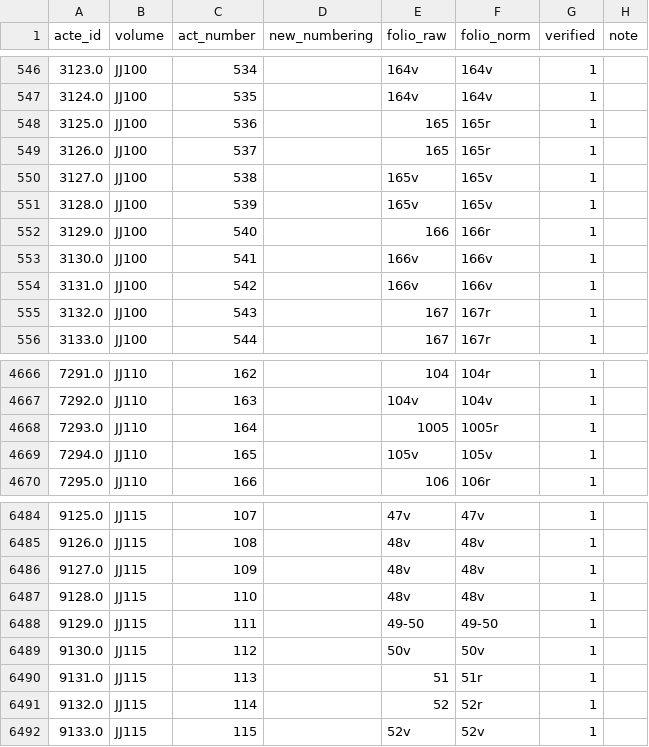
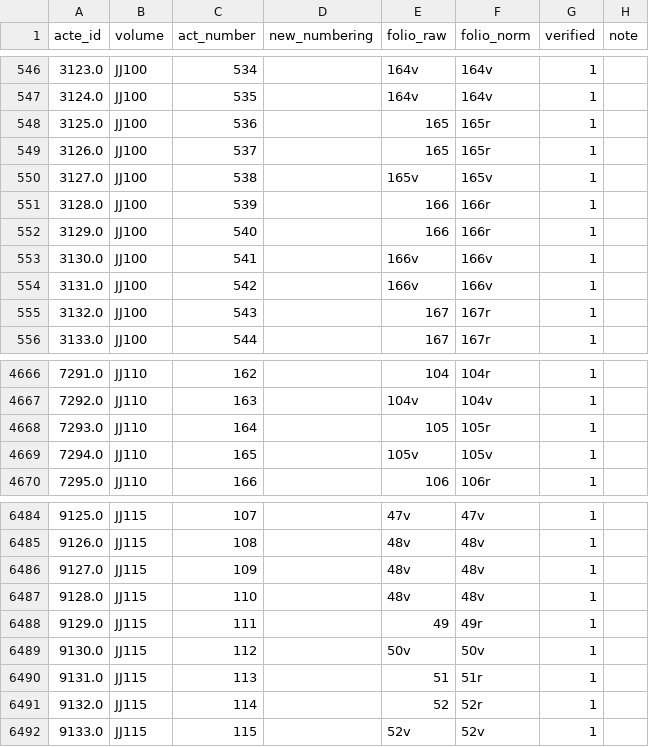
Before and after one commit to oriflamms/himanis, a CSV file: Acts/src_ipynb/JJ100-JJ118/output/actes.csv, drawn as a sheet; only a part is shown, gaps mark what is left out; the diff names each change by its address in the sheet, - before the commit and + after, or states it on an @@ line.

```diff
--- a/Acts/src_ipynb/JJ100-JJ118/output/actes.csv
+++ b/Acts/src_ipynb/JJ100-JJ118/output/actes.csv
-E551 (folio_raw): 165v
+E551 (folio_raw): 166
-F551 (folio_norm): 165v
+F551 (folio_norm): 166r
-E4668 (folio_raw): 1005
+E4668 (folio_raw): 105
-F4668 (folio_norm): 1005r
+F4668 (folio_norm): 105r
-E6488 (folio_raw): 49-50
+E6488 (folio_raw): 49
-F6488 (folio_norm): 49-50
+F6488 (folio_norm): 49r
```
Also changed, not shown: 6 other files.
